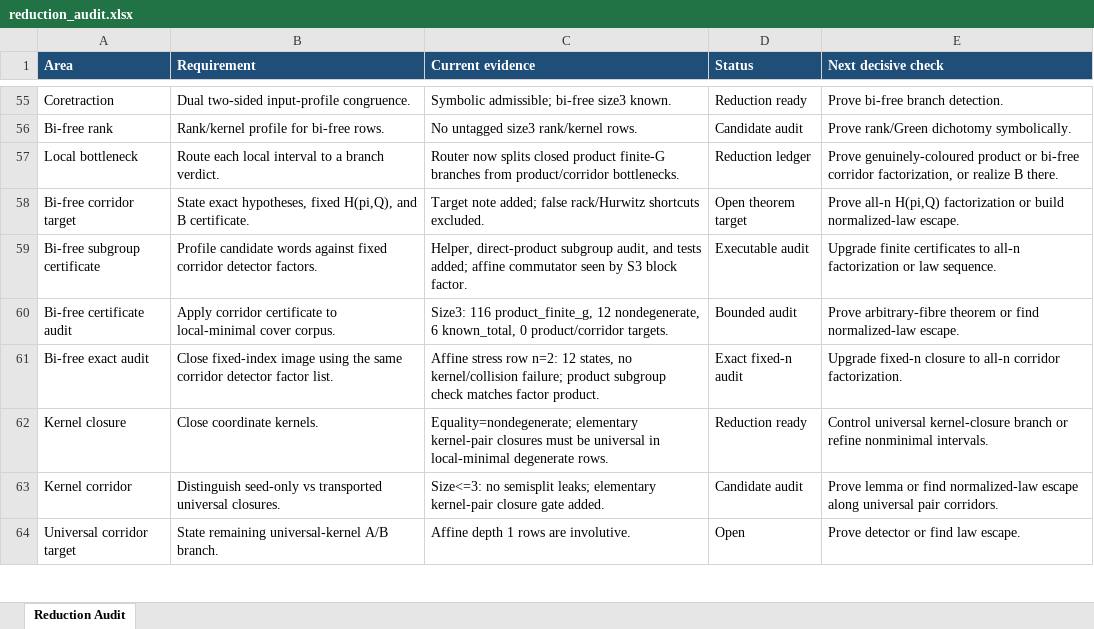
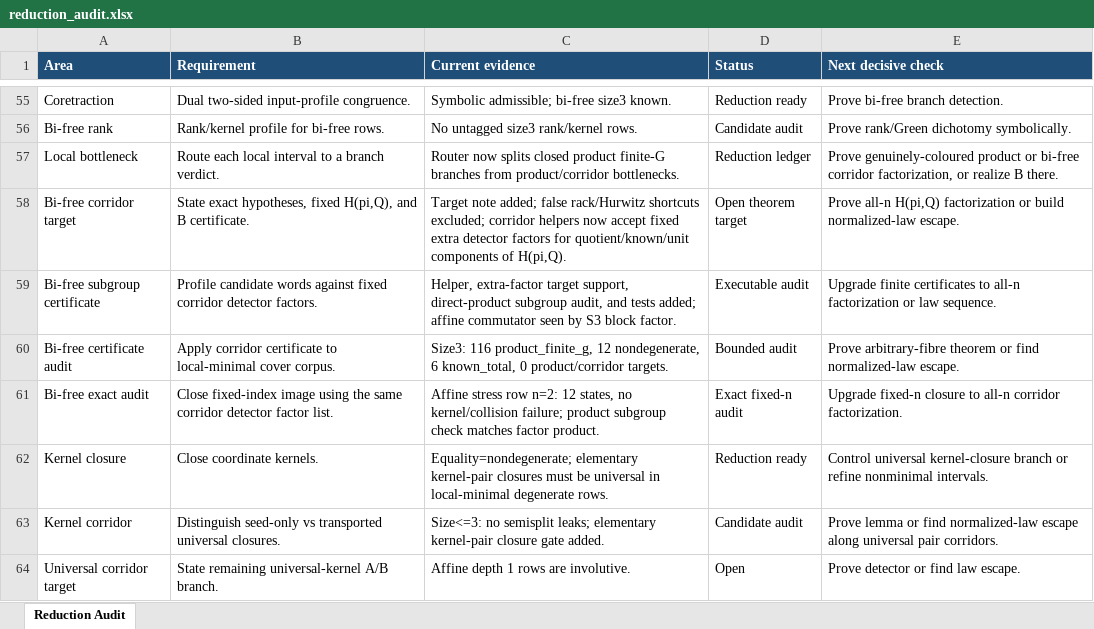
Before and after one commit to alexrudimer-boop/sawin, an Excel workbook: tables/reduction_audit.xlsx, sheet Reduction Audit, drawn as a sheet; only a part is shown, gaps mark what is left out; values as stored, in another font and other column widths than the file's, no borders; conditional formats not drawn; the diff names each change by its address in the sheet, - before the commit and + after, or states it on an @@ line.

Commit message:
Add extra corridor detector factors

```diff
--- a/tables/reduction_audit.xlsx (sheet Reduction Audit)
+++ b/tables/reduction_audit.xlsx (sheet Reduction Audit)
-C58 (Current evidence): …rack/Hurwitz shortcuts excluded.
+C58 (Current evidence): …rack/Hurwitz shortcuts excluded; corridor helpers now accept fixed extra detector factors for quotient/known/unit components of H(pi,Q).
-C59 (Current evidence): Helper, direct-product subgroup…
+C59 (Current evidence): Helper, extra-factor target support, direct-product subgroup…
```
Also changed, not shown: 9 other files.
